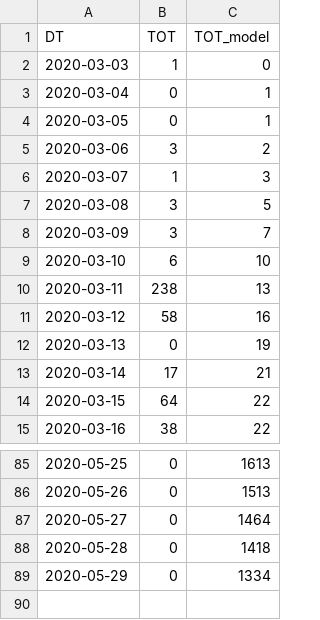
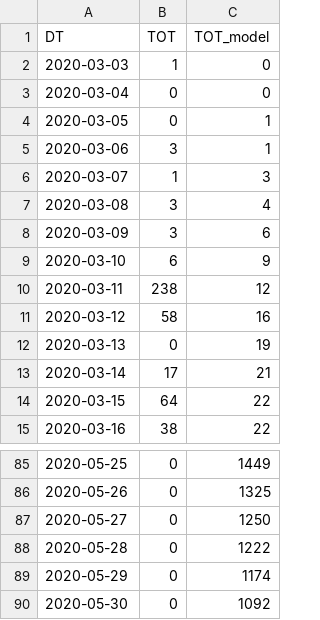
Before and after one commit to A1337CBS/covid19MLPredictor, a CSV file: data/model_output.csv, drawn as a sheet; only a part is shown, gaps mark what is left out; the diff covers the shown part only.

Commit message:
model 20/5

```diff
--- a/data/model_output.csv
+++ b/data/model_output.csv
@@ -2,10 +2,10 @@ DT,TOT,TOT_model
 2020-03-03,1,0
-2020-03-04,0,1
+2020-03-04,0,0
 2020-03-05,0,1
-2020-03-06,3,2
+2020-03-06,3,1
 2020-03-07,1,3
-2020-03-08,3,5
-2020-03-09,3,7
-2020-03-10,6,10
-2020-03-11,238,13
+2020-03-08,3,4
+2020-03-09,3,6
+2020-03-10,6,9
+2020-03-11,238,12
 2020-03-12,58,16
@@ -85,5 +85,6 @@ DT,TOT,TOT_model
-2020-05-25,0,1613
-2020-05-26,0,1513
-2020-05-27,0,1464
-2020-05-28,0,1418
-2020-05-29,0,1334
+2020-05-25,0,1449
+2020-05-26,0,1325
+2020-05-27,0,1250
+2020-05-28,0,1222
+2020-05-29,0,1174
+2020-05-30,0,1092
```
Also changed, not shown: 55 edited cells elsewhere in this file, 3 other files.
